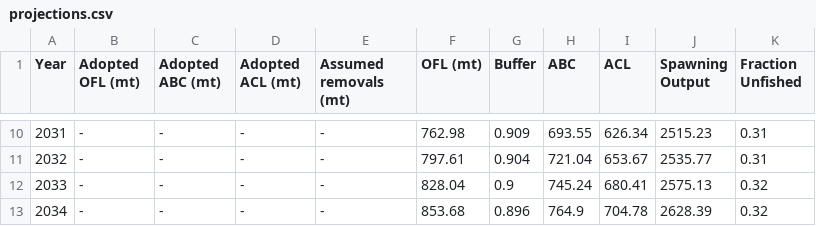
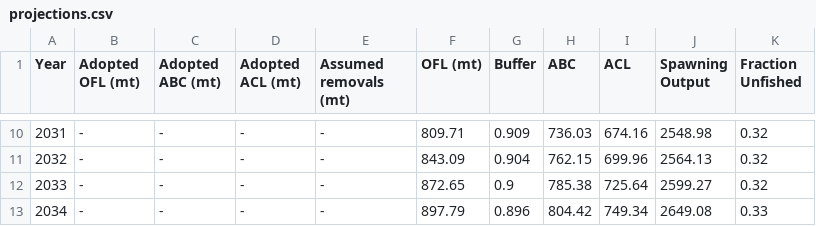
Before and after one commit to pfmc-assessments/canary_2023, a CSV file: documents/tables/projections.csv, drawn as a sheet; only a part is shown, gaps mark what is left out; the diff covers the shown part only.

```diff
--- a/documents/tables/projections.csv
+++ b/documents/tables/projections.csv
@@ -10,4 +10,4 @@
-2031,"-","-","-","-","762.98","0.909","693.55","626.34",2515.23,0.31
-2032,"-","-","-","-","797.61","0.904","721.04","653.67",2535.77,0.31
-2033,"-","-","-","-","828.04","0.9","745.24","680.41",2575.13,0.32
-2034,"-","-","-","-","853.68","0.896","764.9","704.78",2628.39,0.32
+2031,"-","-","-","-","809.71","0.909","736.03","674.16",2548.98,0.32
+2032,"-","-","-","-","843.09","0.904","762.15","699.96",2564.13,0.32
+2033,"-","-","-","-","872.65","0.9","785.38","725.64",2599.27,0.32
+2034,"-","-","-","-","897.79","0.896","804.42","749.34",2649.08,0.33
```
Also changed, not shown: 34 edited cells elsewhere in this file, documents/tables/parameters.csv, documents/tables/ref_points.csv, 32 other files.
